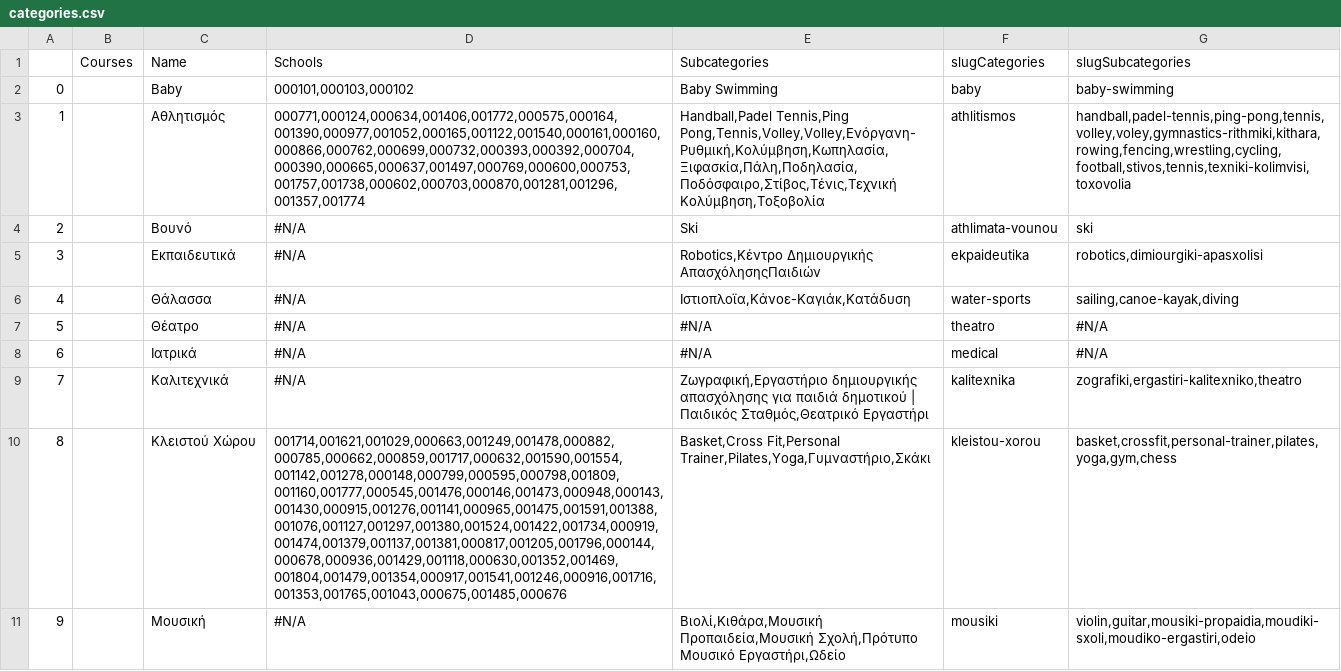
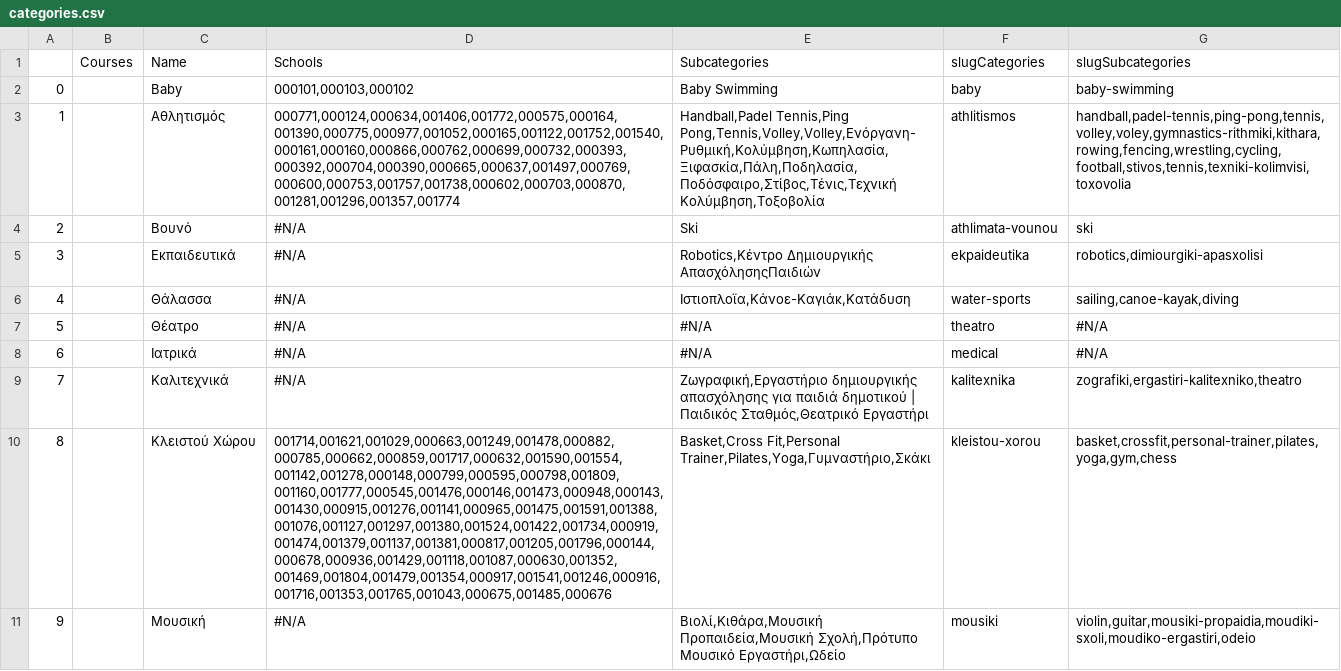
Before and after one commit to dimitrisdervas/activekoala2, a CSV file: csv/google/categories.csv (was data/google/categories.csv), drawn as a sheet; only a part is shown; the diff names each change by its address in the sheet, - before the commit and + after, or states it on an @@ line.

Commit message:
added yml files of categories

```diff
--- a/data/google/categories.csv
+++ b/csv/google/categories.csv
-D3 (Schools): 000771,000124,000634,001406,001772,000575,000164,001390,000977,001052,000165,001122,001540,000161,000160,000866,000762,000699,000732,000393,000392,000704,000390,000665,000637,001497,000769,000600,000753,001757,001738,000602,000703,000870,001281,001296,001357,001774
+D3 (Schools): 000771,000124,000634,001406,001772,000575,000164,001390,000775,000977,001052,000165,001122,001752,001540,000161,000160,000866,000762,000699,000732,000393,000392,000704,000390,000665,000637,001497,000769,000600,000753,001757,001738,000602,000703,000870,001281,001296,001357,001774
-D10 (Schools): 001714,001621,001029,000663,001249,001478,000882,000785,000662,000859,001717,000632,001590,001554,001142,001278,000148,000799,000595,000798,001809,001160,001777,000545,001476,000146,001473,000948,000143,001430,000915,001276,001141,000965,001475,001591,001388,001076,001127,001297,001380,001524,001422,001734,000919,001474,001379,001137,001381,000817,001205,001796,000144,000678,000936,001429,001118,000630,001352,001469,001804,001479,001354,000917,001541,001246,000916,001716,001353,001765,001043,000675,001485,000676
+D10 (Schools): 001714,001621,001029,000663,001249,001478,000882,000785,000662,000859,001717,000632,001590,001554,001142,001278,000148,000799,000595,000798,001809,001160,001777,000545,001476,000146,001473,000948,000143,001430,000915,001276,001141,000965,001475,001591,001388,001076,001127,001297,001380,001524,001422,001734,000919,001474,001379,001137,001381,000817,001205,001796,000144,000678,000936,001429,001118,001087,000630,001352,001469,001804,001479,001354,000917,001541,001246,000916,001716,001353,001765,001043,000675,001485,000676
```
Also changed, not shown: csv/google/schools.csv, csv/google/subcategories.csv, 19 other files.
